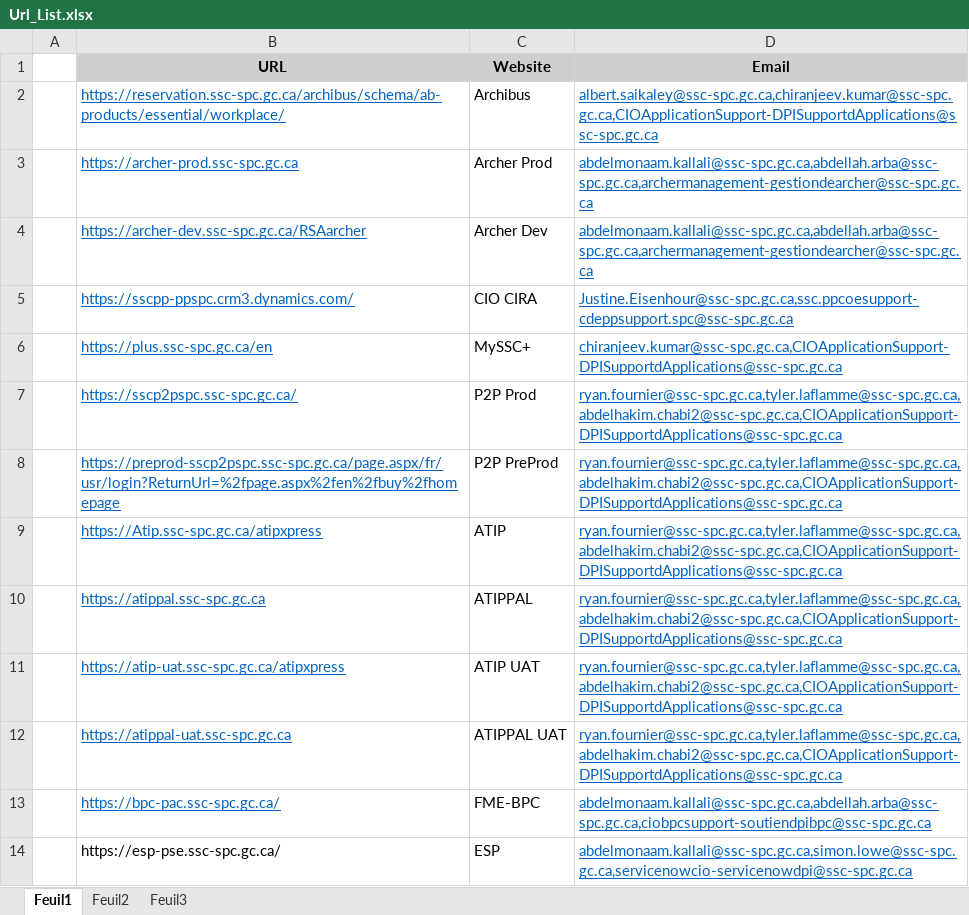
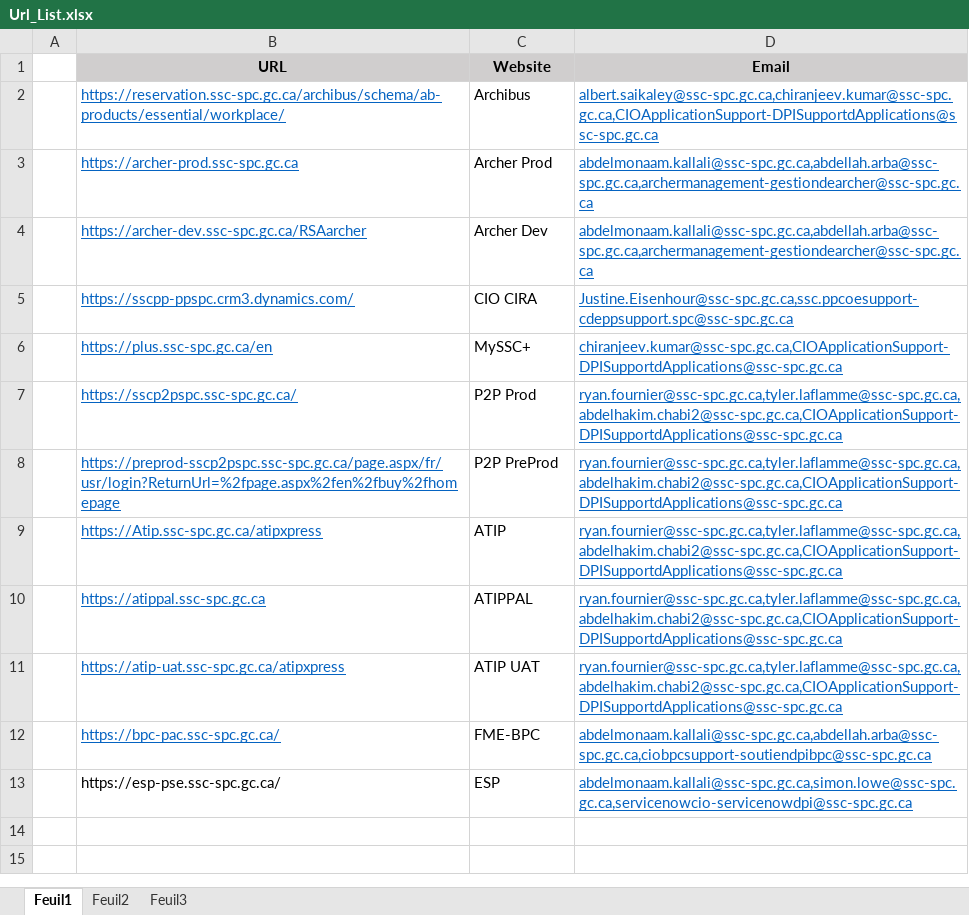
Before and after one commit to akallali2025/ProdApplicationMonitoring, an Excel workbook: Url_List.xlsx, sheet Feuil1, drawn as a sheet; values as stored, in another font and other column widths than the file's, no borders; the diff names each change by its address in the sheet, - before the commit and + after, or states it on an @@ line.

Commit message:
Added notes and deleted an app from the list

```diff
--- a/Url_List.xlsx (sheet Feuil1)
+++ b/Url_List.xlsx (sheet Feuil1)
-row 12:  | https://atippal-uat.ssc-spc.gc.ca | ATIPPAL UAT | ryan.fournier@ssc-spc.gc.ca,tyler.laflamme@ssc-spc.gc.ca,abdelhakim.chabi2@ssc-spc.gc.ca,CIOApplicationSupport-DPISupportdApplications@ssc-spc.gc.ca
```
Also changed, not shown: 1 other file.
